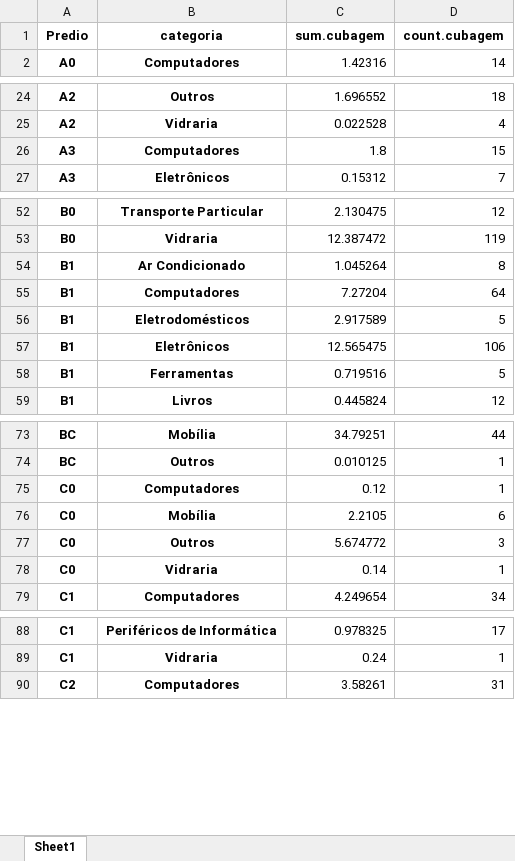
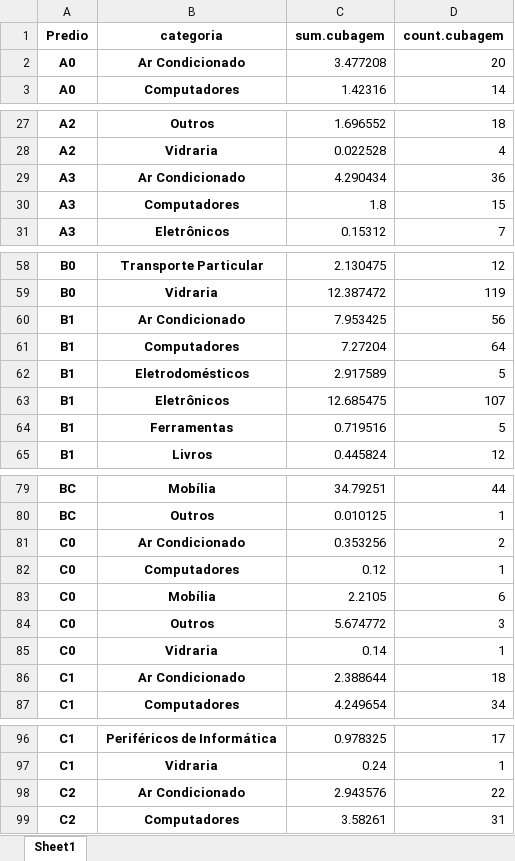
Before and after one commit to labmacbnu/FreteNorte, an Excel workbook: pythonSDK/cubagem.xlsx, sheet Sheet1, drawn as a sheet; only a part is shown, gaps mark what is left out; values as stored, in another font and other column widths than the file's, no borders; addresses are those after the commit; the diff covers the shown part only; the diff names each change by its address in the sheet, - before the commit and + after, or states it on an @@ line.

```diff
--- a/pythonSDK/cubagem.xlsx (sheet Sheet1)
+++ b/pythonSDK/cubagem.xlsx (sheet Sheet1)
+row 2: A0 | Ar Condicionado | 3.477208 | 20
+row 29: A3 | Ar Condicionado | 4.290434 | 36
-C60 (sum.cubagem): 1.045264
+C60 (sum.cubagem): 7.953425
-D60 (count.cubagem): 8
+D60 (count.cubagem): 56
-C63 (sum.cubagem): 12.565475
+C63 (sum.cubagem): 12.685475
-D63 (count.cubagem): 106
+D63 (count.cubagem): 107
+row 81: C0 | Ar Condicionado | 0.353256 | 2
+row 86: C1 | Ar Condicionado | 2.388644 | 18
+row 98: C2 | Ar Condicionado | 2.943576 | 22
```
Also changed, not shown: 9 added rows and 8 edited cells elsewhere in this sheet, pythonSDK/ares.xlsx, pythonSDK/cubagem2.xlsx, 3 other files.
